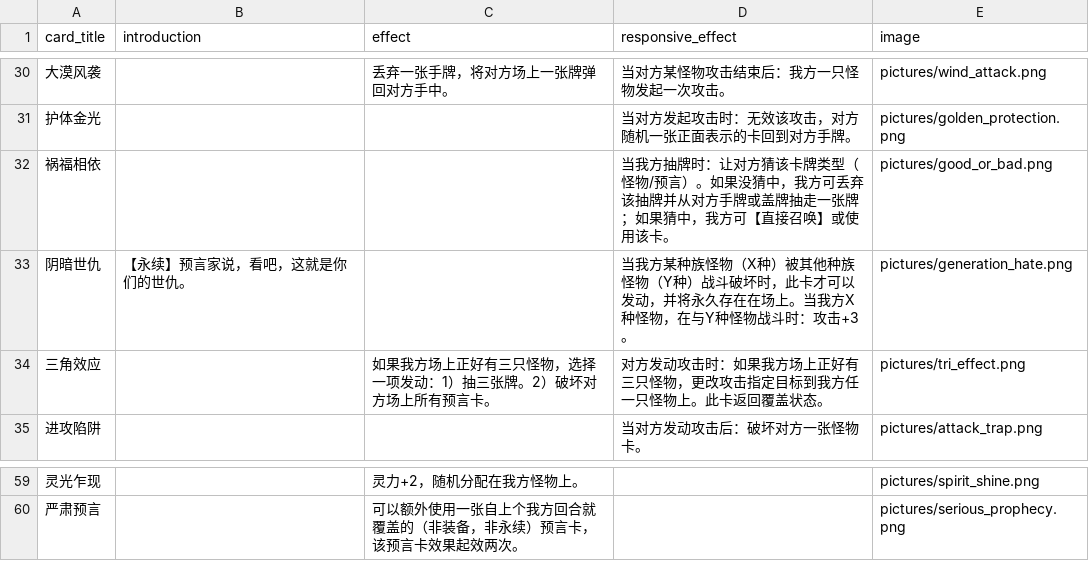
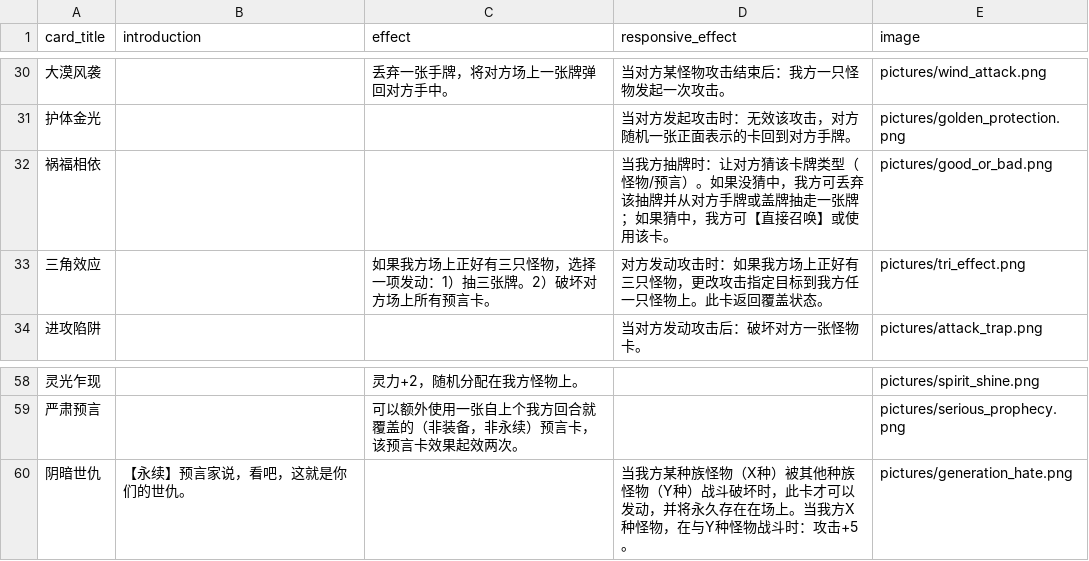
Before and after one commit to Apollo1840/BoardGame, a CSV file: GemuLand/prophecy_cards.csv, drawn as a sheet; only a part is shown, gaps mark what is left out; removed rows and columns are numbered as before the commit, all else as after; the diff names each change by its address in the sheet, - before the commit and + after, or states it on an @@ line.

Commit message:
debug

```diff
--- a/GemuLand/prophecy_cards.csv
+++ b/GemuLand/prophecy_cards.csv
-row 33: 阴暗世仇 | 【永续】预言家说，看吧，这就是你们的世仇。 |  | 当我方某种族怪物（X种）被其他种族怪物（Y种）战斗破坏时，此卡才可以发动，并将永久存在在场上。当我方X种怪物，在与Y种怪物战斗时：攻击+3。 | pictures/generation_hate.png
+row 60: 阴暗世仇 | 【永续】预言家说，看吧，这就是你们的世仇。 |  | 当我方某种族怪物（X种）被其他种族怪物（Y种）战斗破坏时，此卡才可以发动，并将永久存在在场上。当我方X种怪物，在与Y种怪物战斗时：攻击+5。 | pictures/generation_hate.png
```
